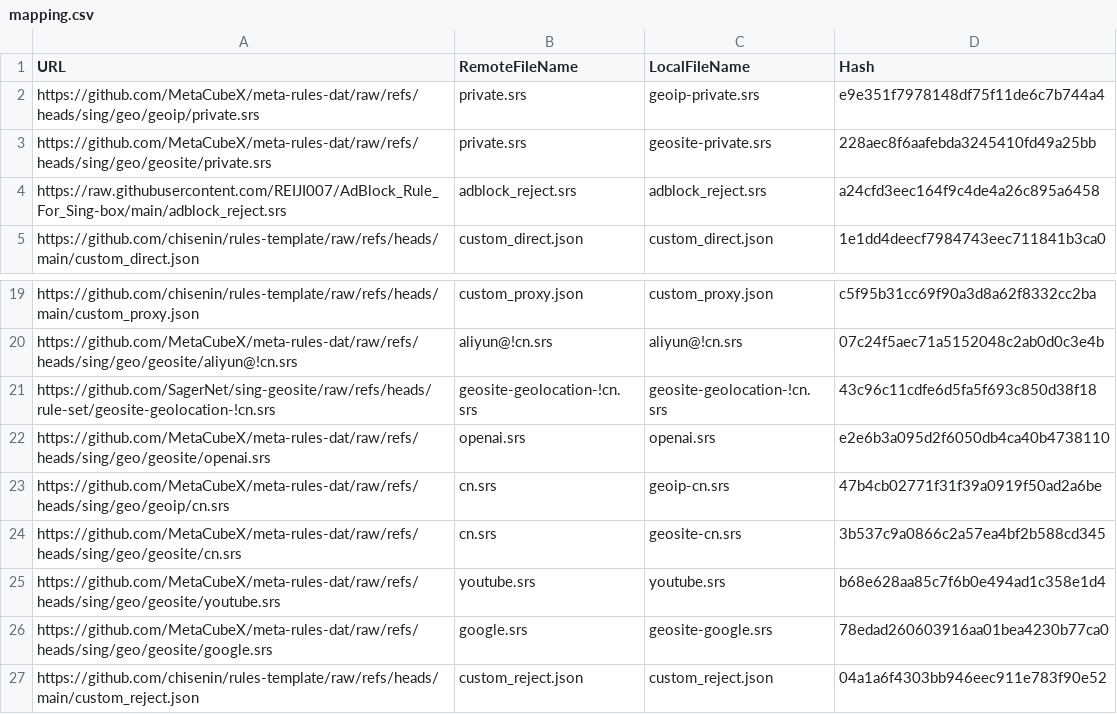
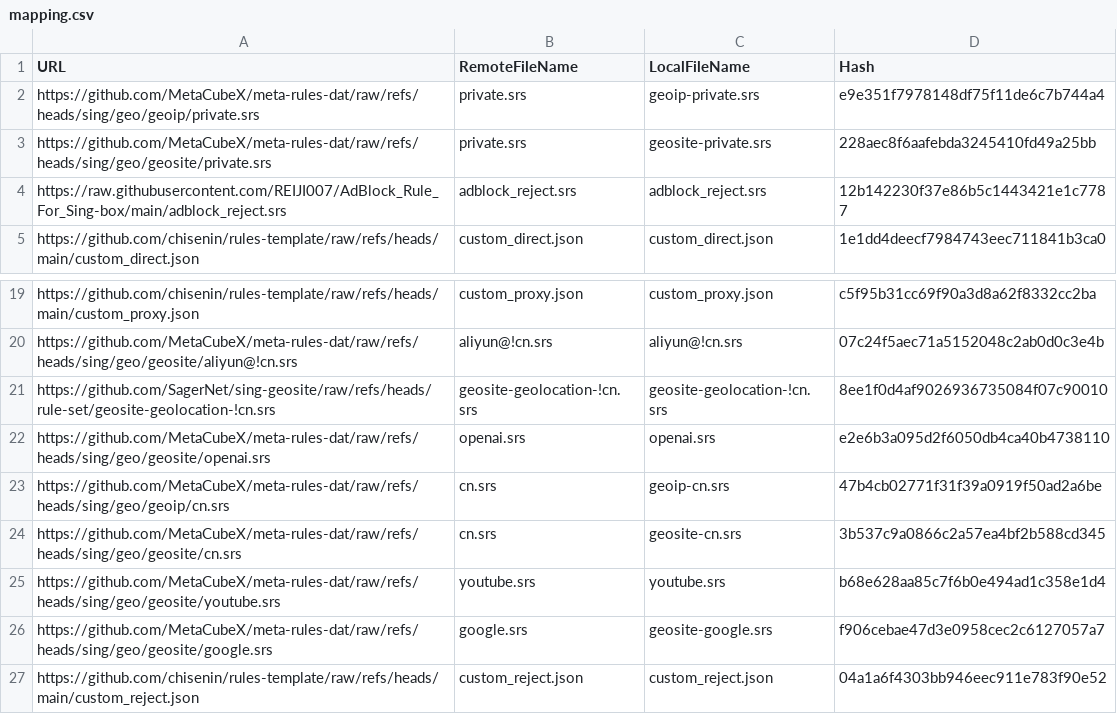
Before and after one commit to chisenin/rules-template, a CSV file: mapping.csv, drawn as a sheet; only a part is shown, gaps mark what is left out.

```diff
--- a/mapping.csv
+++ b/mapping.csv
@@ -3,3 +3,3 @@ https://github.com/MetaCubeX/meta-rules-dat/raw/refs/heads/sing/geo/geoip/privat
 https://github.com/MetaCubeX/meta-rules-dat/raw/refs/heads/sing/geo/geosite/private.srs,private.srs,geosite-private.srs,228aec8f6aafebda3245410fd49a25bb
-https://raw.githubusercontent.com/REIJI007/AdBlock_Rule_For_Sing-box/main/adblock_reject.srs,adblock_reject.srs,adblock_reject.srs,a24cfd3eec164f9c4de4a26c895a6458
+https://raw.githubusercontent.com/REIJI007/AdBlock_Rule_For_Sing-box/main/adblock_reject.srs,adblock_reject.srs,adblock_reject.srs,12b142230f37e86b5c1443421e1c7787
 https://github.com/chisenin/rules-template/raw/refs/heads/main/custom_direct.json,custom_direct.json,custom_direct.json,1e1dd4deecf7984743eec711841b3ca0
@@ -20,3 +20,3 @@ https://github.com/chisenin/rules-template/raw/refs/heads/main/custom_proxy.json
 https://github.com/MetaCubeX/meta-rules-dat/raw/refs/heads/sing/geo/geosite/aliyun@!cn.srs,aliyun@!cn.srs,aliyun@!cn.srs,07c24f5aec71a5152048c2ab0d0c3e4b
-https://github.com/SagerNet/sing-geosite/raw/refs/heads/rule-set/geosite-geolocation-!cn.srs,geosite-geolocation-!cn.srs,geosite-geolocation-!cn.srs,43c96c11cdfe6d5fa5f693c850d38f18
+https://github.com/SagerNet/sing-geosite/raw/refs/heads/rule-set/geosite-geolocation-!cn.srs,geosite-geolocation-!cn.srs,geosite-geolocation-!cn.srs,8ee1f0d4af9026936735084f07c90010
 https://github.com/MetaCubeX/meta-rules-dat/raw/refs/heads/sing/geo/geosite/openai.srs,openai.srs,openai.srs,e2e6b3a095d2f6050db4ca40b4738110
@@ -25,3 +25,3 @@ https://github.com/MetaCubeX/meta-rules-dat/raw/refs/heads/sing/geo/geosite/cn.s
 https://github.com/MetaCubeX/meta-rules-dat/raw/refs/heads/sing/geo/geosite/youtube.srs,youtube.srs,youtube.srs,b68e628aa85c7f6b0e494ad1c358e1d4
-https://github.com/MetaCubeX/meta-rules-dat/raw/refs/heads/sing/geo/geosite/google.srs,google.srs,geosite-google.srs,78edad260603916aa01bea4230b77ca0
+https://github.com/MetaCubeX/meta-rules-dat/raw/refs/heads/sing/geo/geosite/google.srs,google.srs,geosite-google.srs,f906cebae47d3e0958cec2c6127057a7
 https://github.com/chisenin/rules-template/raw/refs/heads/main/custom_reject.json,custom_reject.json,custom_reject.json,04a1a6f4303bb946eec911e783f90e52
```
Also changed, not shown: 3 other files.
